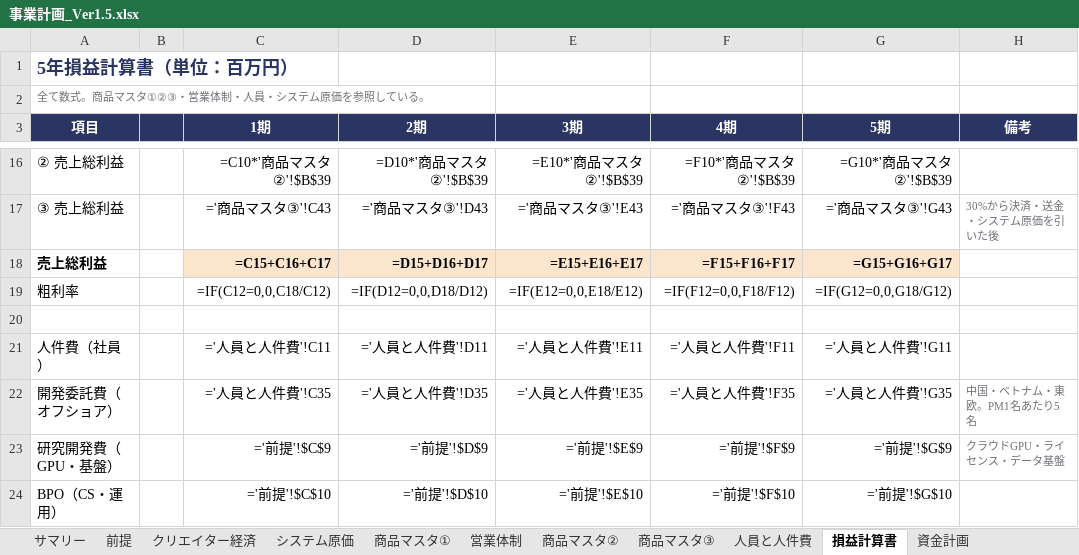
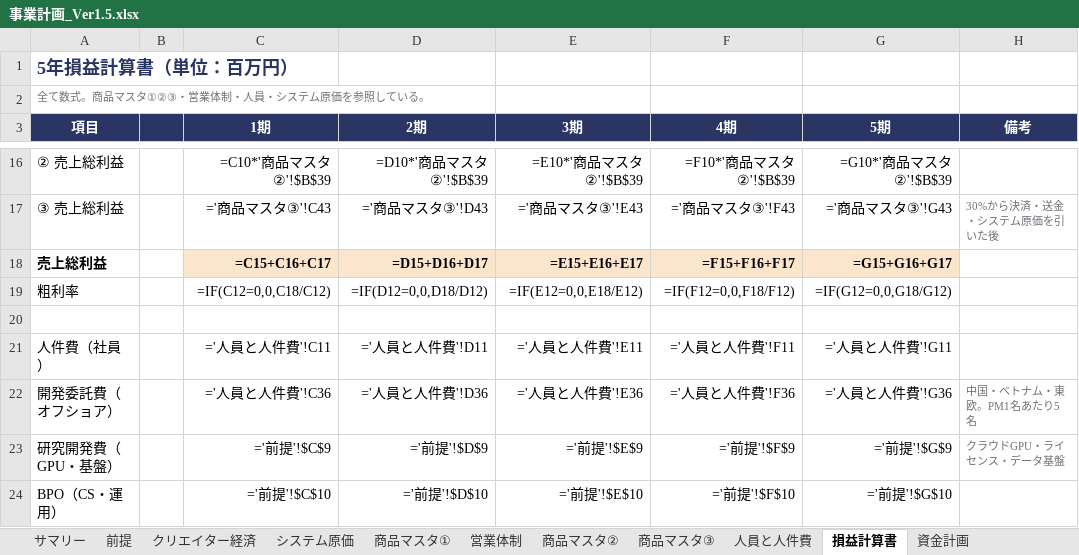
Before and after one commit to bpn333333/test, an Excel workbook: 事業計画_Ver1.5.xlsx, sheet 損益計算書, drawn as a sheet; only a part is shown, gaps mark what is left out; values as stored, in another font and other column widths than the file's, no borders; formulas without a stored value are shown as written; the diff names each change by its address in the sheet, - before the commit and + after, or states it on an @@ line.

```diff
--- a/事業計画_Ver1.5.xlsx (sheet 損益計算書)
+++ b/事業計画_Ver1.5.xlsx (sheet 損益計算書)
-C22 (1期): ='人員と人件費'!C35
+C22 (1期): ='人員と人件費'!C36
-D22 (2期): ='人員と人件費'!D35
+D22 (2期): ='人員と人件費'!D36
-E22 (3期): ='人員と人件費'!E35
+E22 (3期): ='人員と人件費'!E36
-F22 (4期): ='人員と人件費'!F35
+F22 (4期): ='人員と人件費'!F36
-G22 (5期): ='人員と人件費'!G35
+G22 (5期): ='人員と人件費'!G36
```
Also changed, not shown: sheet 人員と人件費, 2 other files.
